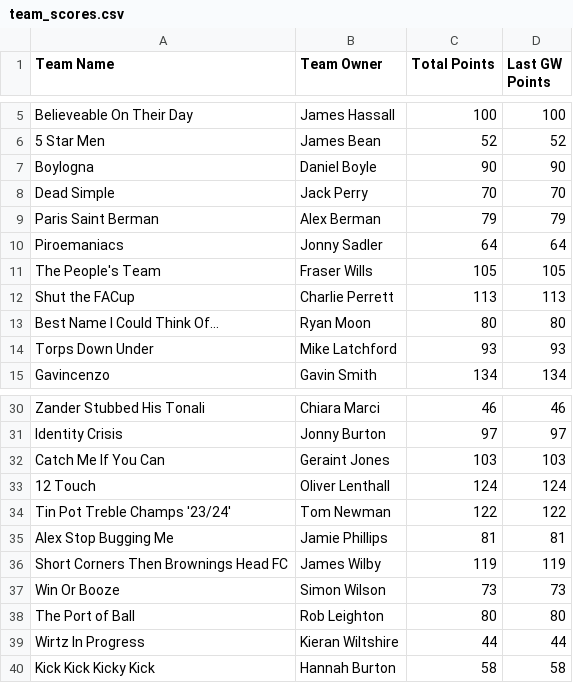
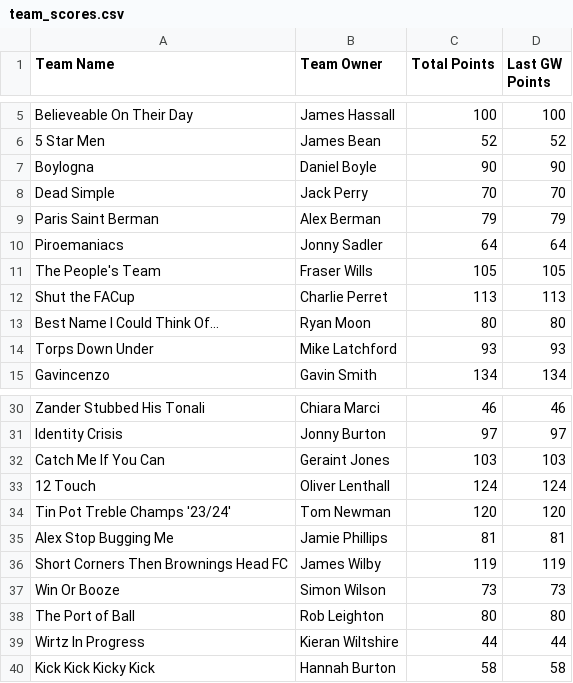
Before and after one commit to bm13563/torps-fpl, a CSV file: data/25_26/team_scores.csv, drawn as a sheet; only a part is shown, gaps mark what is left out.

```diff
--- a/data/25_26/team_scores.csv
+++ b/data/25_26/team_scores.csv
@@ -11,3 +11,3 @@ Piroemaniacs,Jonny Sadler,64,64
 The People's Team,Fraser Wills,105,105
-Shut the FACup,Charlie Perrett,113,113
+Shut the FACup,Charlie Perret,113,113
 Best Name I Could Think Of…,Ryan Moon,80,80
@@ -33,3 +33,3 @@ Catch Me If You Can,Geraint Jones,103,103
 12 Touch,Oliver Lenthall,124,124
-Tin Pot Treble Champs '23/24',Tom Newman,122,122
+Tin Pot Treble Champs '23/24',Tom Newman,120,120
 Alex Stop Bugging Me,Jamie Phillips,81,81
```
Also changed, not shown: data/25_26/player_scores.csv.
